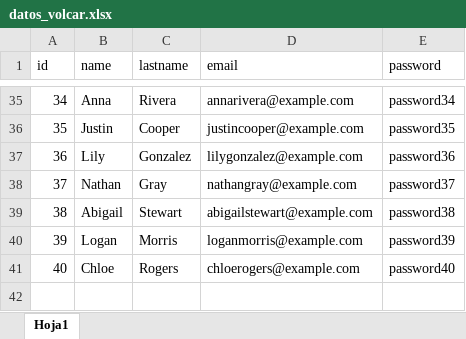
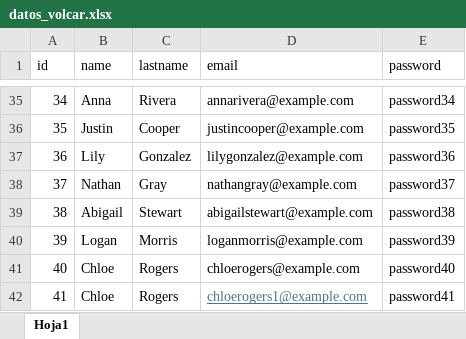
Before and after one commit to JonathanVargas0111/talentoTech, an Excel workbook: public/datos_volcar.xlsx, sheet Hoja1, drawn as a sheet; only a part is shown, gaps mark what is left out; values as stored, in another font and other column widths than the file's, no borders; the diff names each change by its address in the sheet, - before the commit and + after, or states it on an @@ line.

```diff
--- a/public/datos_volcar.xlsx (sheet Hoja1)
+++ b/public/datos_volcar.xlsx (sheet Hoja1)
+row 42: 41 | Chloe | Rogers | chloerogers1@example.com | password41
```
Also changed, not shown: 1 other file.
